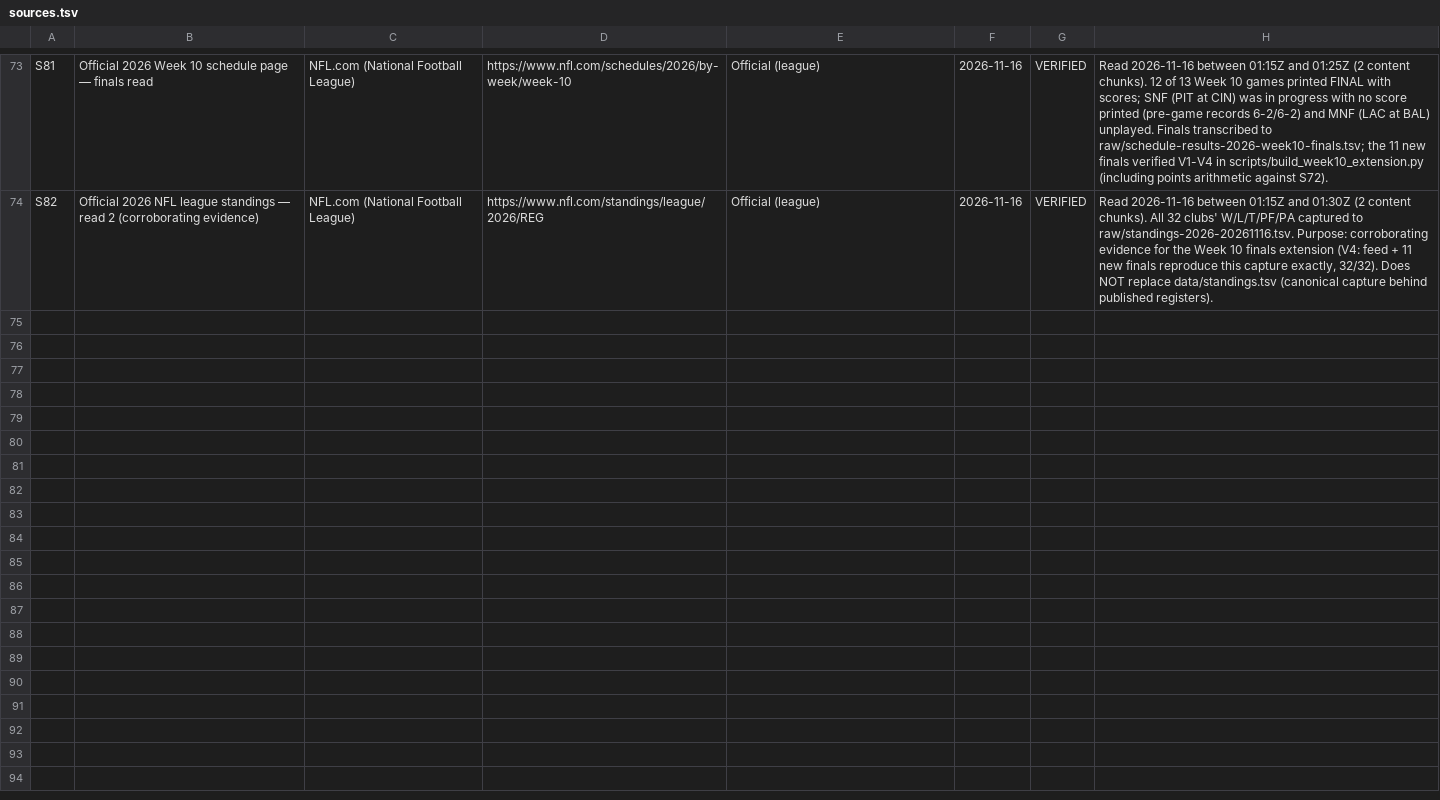
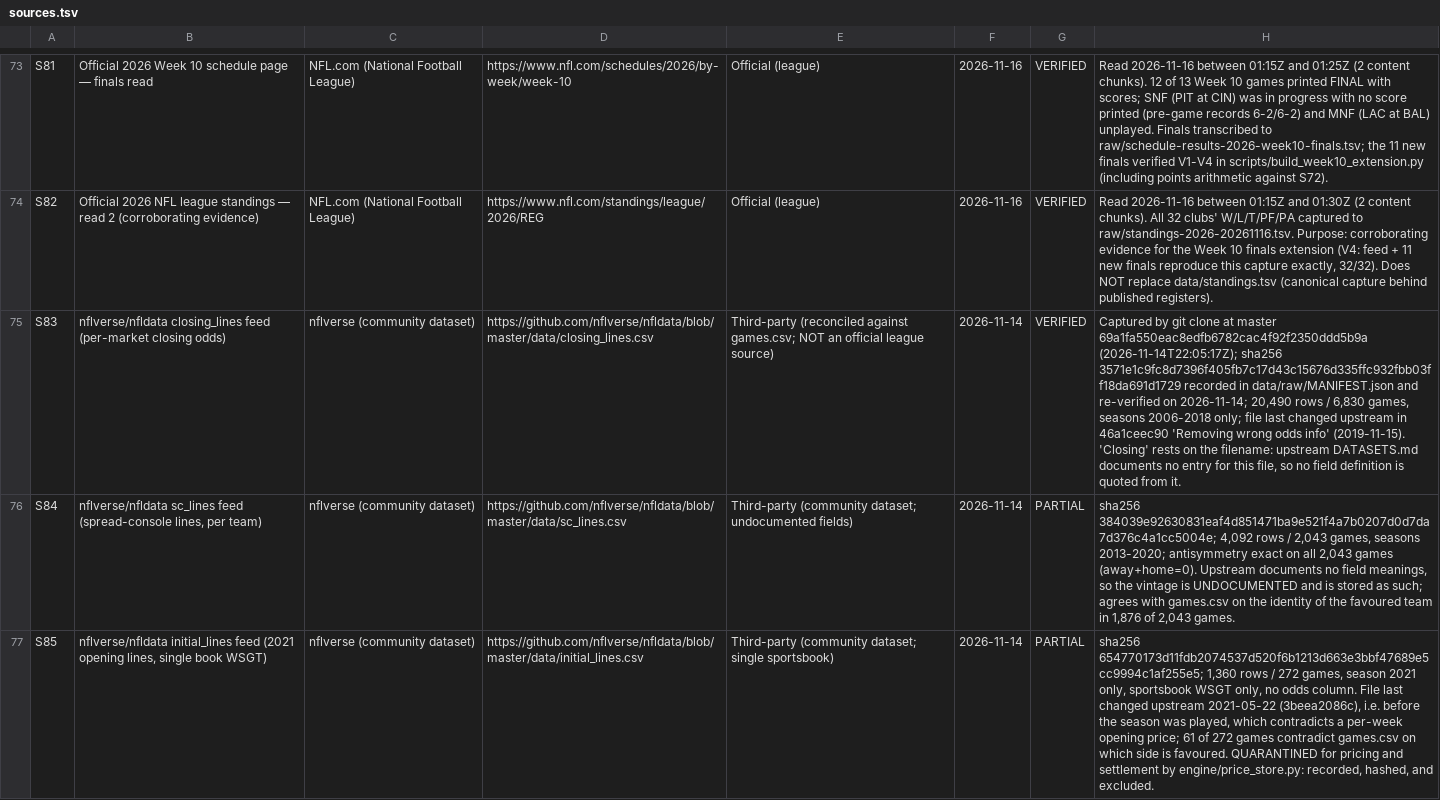
Before and after one commit to sassnarep3-star/FL1, a TSV file: data/sources.tsv, drawn as a sheet; only a part is shown, gaps mark what is left out; the diff covers the shown part only; the diff names each change by its address in the sheet, - before the commit and + after, or states it on an @@ line.

Commit message:
Second reconciliation follow-through: fix chained renumbering (reserve S83, spot-checks S84/S85, announcement S86, Brissett S87, Lock S88; Q45, SG44-46), regenerate all pages, tests 309 OK
Co-authored-by: arena-agent <297053741+arena-agent@users.noreply.github.com>

```diff
--- a/data/sources.tsv
+++ b/data/sources.tsv
+row 75: S83 | nflverse/nfldata closing_lines feed (per-market closing odds) | nflverse (community dataset) | https://github.com/nflverse/nfldata/blob/master/data/closing_lines.csv | Third-party (reconciled against games.csv; NOT an official league source) | 2026-11-14 | VERIFIED | Captured by git clone at master 69a1fa550eac8edfb6782cac4f92f2350ddd5b9a (2026-11-14T22:05:17Z); sha256 3571e1c9fc8d7396f405fb7c17d43c15676d335ffc932fbb03ff18da691d1729 recorded in data/raw/MANIFEST.json and re-verified on 2026-11-14; 20,490 rows / 6,830 games, seasons 2006-2018 only; file last changed upstream in 46a1ceec90 'Removing wrong odds info' (2019-11-15). 'Closing' rests on the filename: upstream DATASETS.md documents no entry for this file, so no field definition is quoted from it.
+row 76: S84 | nflverse/nfldata sc_lines feed (spread-console lines, per team) | nflverse (community dataset) | https://github.com/nflverse/nfldata/blob/master/data/sc_lines.csv | Third-party (community dataset; undocumented fields) | 2026-11-14 | PARTIAL | sha256 384039e92630831eaf4d851471ba9e521f4a7b0207d0d7da7d376c4a1cc5004e; 4,092 rows / 2,043 games, seasons 2013-2020; antisymmetry exact on all 2,043 games (away+home=0). Upstream documents no field meanings, so the vintage is UNDOCUMENTED and is stored as such; agrees with games.csv on the identity of the favoured team in 1,876 of 2,043 games.
+row 77: S85 | nflverse/nfldata initial_lines feed (2021 opening lines, single book WSGT) | nflverse (community dataset) | https://github.com/nflverse/nfldata/blob/master/data/initial_lines.csv | Third-party (community dataset; single sportsbook) | 2026-11-14 | PARTIAL | sha256 654770173d11fdb2074537d520f6b1213d663e3bbf47689e5cc9994c1af255e5; 1,360 rows / 272 games, season 2021 only, sportsbook WSGT only, no odds column. File last changed upstream 2021-05-22 (3beea2086c), i.e. before the season was played, which contradicts a per-week opening price; 61 of 272 games contradict games.csv on which side is favoured. QUARANTINED for pricing and settlement by engine/price_store.py: recorded, hashed, and excluded.
```
Also changed, not shown: 3 added rows elsewhere in this file, data/verification-drift.tsv, 52 other files.
